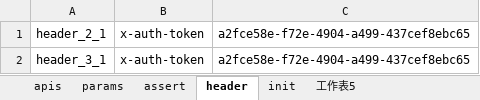
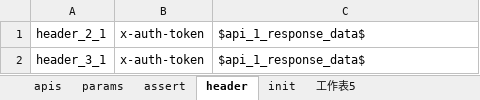
Before and after one commit to malakaw/testHX, an Excel workbook: case/c2/c2.xlsx, sheet header, drawn as a sheet; values as stored, in another font and other column widths than the file's, no borders; the diff names each change by its address in the sheet, - before the commit and + after, or states it on an @@ line.

Commit message:
header set value is ok

```diff
--- a/case/c2/c2.xlsx (sheet header)
+++ b/case/c2/c2.xlsx (sheet header)
-C1:C2: a2fce58e-f72e-4904-a499-437cef8ebc65
+C1:C2: $api_1_response_data$
```
Also changed, not shown: sheet init, sheet assert, sheet apis, sheet params, 5 other files.
